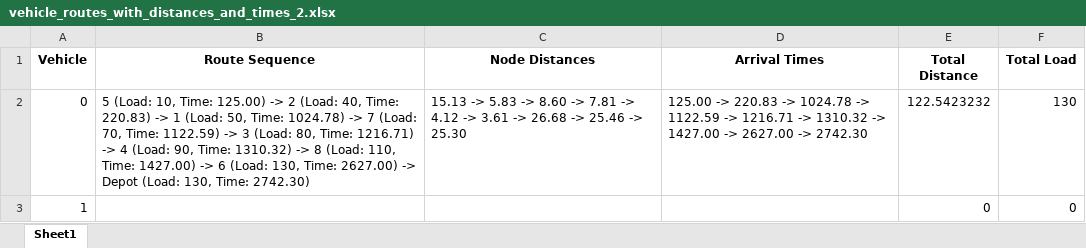
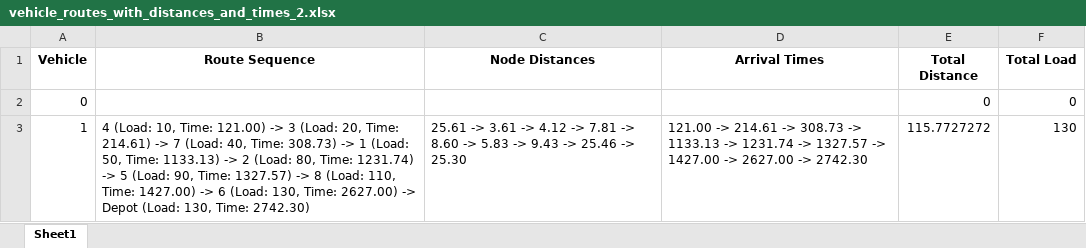
Before and after one commit to mqhkuiper/ME44206, an Excel workbook: vehicle_routes_with_distances_and_times_2.xlsx, sheet Sheet1, drawn as a sheet; values as stored, in another font and other column widths than the file's, no borders; the diff names each change by its address in the sheet, - before the commit and + after, or states it on an @@ line.

```diff
--- a/vehicle_routes_with_distances_and_times_2.xlsx (sheet Sheet1)
+++ b/vehicle_routes_with_distances_and_times_2.xlsx (sheet Sheet1)
-B2 (Route Sequence): 5 (Load: 10, Time: 125.00) -> 2 (Load: 40, Time: 220.83) -> 1 (Load: 50, Time: 1024.78) -> 7 (Load: 70, Time: 1122.59) -> 3 (Load: 80, Time: 1216.71) -> 4 (Load: 90, Time: 1310.32) -> 8 (Load: 110, Time: 1427.00) -> 6 (Load: 130, Time: 2627.00) -> Depot (Load: 130, Time: 2742.30)
+B2 (Route Sequence): (empty)
-C2 (Node Distances): 15.13 -> 5.83 -> 8.60 -> 7.81 -> 4.12 -> 3.61 -> 26.68 -> 25.46 -> 25.30
+C2 (Node Distances): (empty)
-D2 (Arrival Times): 125.00 -> 220.83 -> 1024.78 -> 1122.59 -> 1216.71 -> 1310.32 -> 1427.00 -> 2627.00 -> 2742.30
+D2 (Arrival Times): (empty)
-E2 (Total Distance): 122.5423232
+E2 (Total Distance): 0
-F2 (Total Load): 130
+F2 (Total Load): 0
-B3 (Route Sequence): (empty)
+B3 (Route Sequence): 4 (Load: 10, Time: 121.00) -> 3 (Load: 20, Time: 214.61) -> 7 (Load: 40, Time: 308.73) -> 1 (Load: 50, Time: 1133.13) -> 2 (Load: 80, Time: 1231.74) -> 5 (Load: 90, Time: 1327.57) -> 8 (Load: 110, Time: 1427.00) -> 6 (Load: 130, Time: 2627.00) -> Depot (Load: 130, Time: 2742.30)
-C3 (Node Distances): (empty)
+C3 (Node Distances): 25.61 -> 3.61 -> 4.12 -> 7.81 -> 8.60 -> 5.83 -> 9.43 -> 25.46 -> 25.30
-D3 (Arrival Times): (empty)
+D3 (Arrival Times): 121.00 -> 214.61 -> 308.73 -> 1133.13 -> 1231.74 -> 1327.57 -> 1427.00 -> 2627.00 -> 2742.30
-E3 (Total Distance): 0
+E3 (Total Distance): 115.7727272
-F3 (Total Load): 0
+F3 (Total Load): 130
```
Also changed, not shown: vehicle_routes_with_distances_and_times_1.xlsx, 6 other files.
